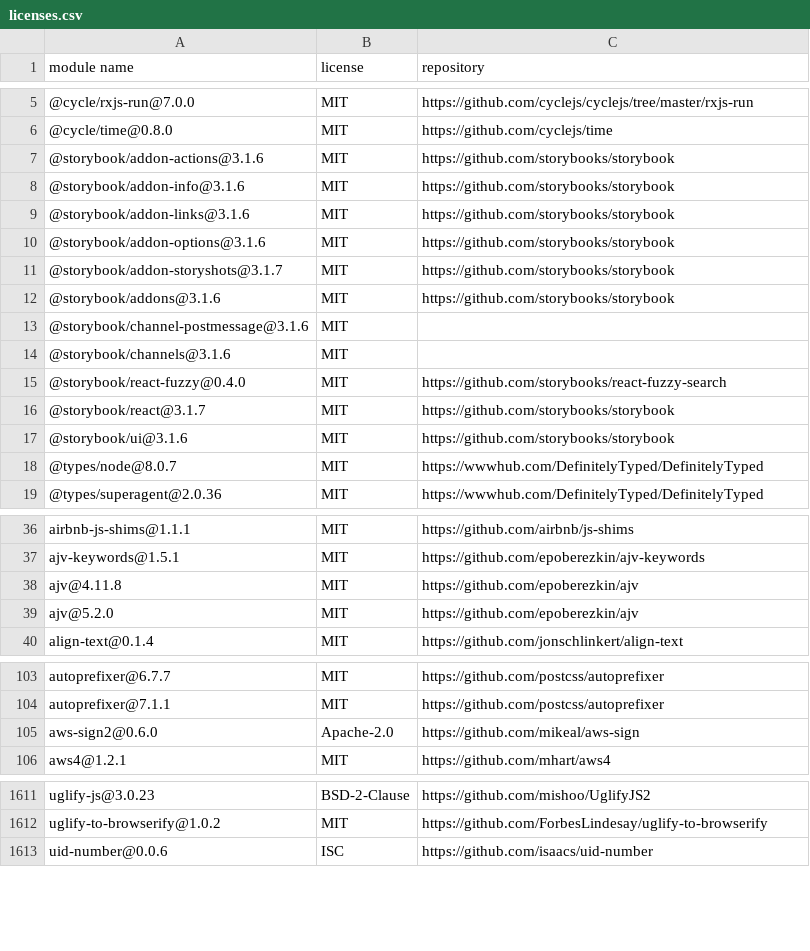
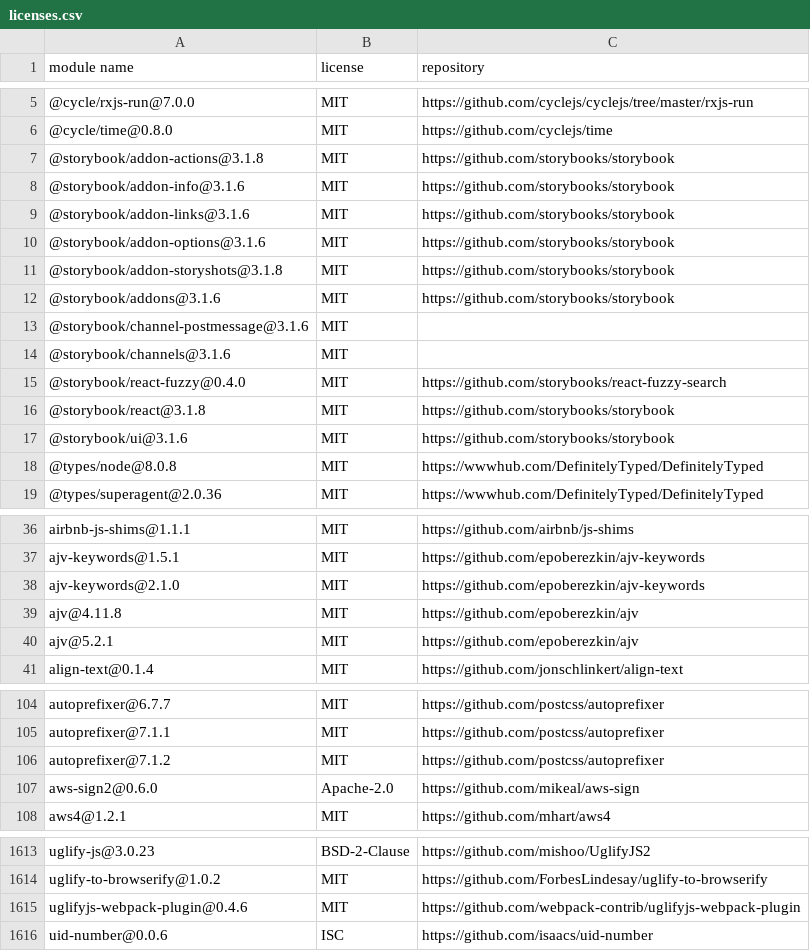
Before and after one commit to MCS-Lite/mcs-lite, a CSV file: docs/licenses.csv, drawn as a sheet; only a part is shown, gaps mark what is left out; the diff covers the shown part only.

```diff
--- a/docs/licenses.csv
+++ b/docs/licenses.csv
@@ -6,3 +6,3 @@
 "@cycle/time@0.8.0","MIT","https://github.com/cyclejs/time"
-"@storybook/addon-actions@3.1.6","MIT","https://github.com/storybooks/storybook"
+"@storybook/addon-actions@3.1.8","MIT","https://github.com/storybooks/storybook"
 "@storybook/addon-info@3.1.6","MIT","https://github.com/storybooks/storybook"
@@ -10,3 +10,3 @@
 "@storybook/addon-options@3.1.6","MIT","https://github.com/storybooks/storybook"
-"@storybook/addon-storyshots@3.1.7","MIT","https://github.com/storybooks/storybook"
+"@storybook/addon-storyshots@3.1.8","MIT","https://github.com/storybooks/storybook"
 "@storybook/addons@3.1.6","MIT","https://github.com/storybooks/storybook"
@@ -15,5 +15,5 @@
 "@storybook/react-fuzzy@0.4.0","MIT","https://github.com/storybooks/react-fuzzy-search"
-"@storybook/react@3.1.7","MIT","https://github.com/storybooks/storybook"
+"@storybook/react@3.1.8","MIT","https://github.com/storybooks/storybook"
 "@storybook/ui@3.1.6","MIT","https://github.com/storybooks/storybook"
-"@types/node@8.0.7","MIT","https://wwwhub.com/DefinitelyTyped/DefinitelyTyped"
+"@types/node@8.0.8","MIT","https://wwwhub.com/DefinitelyTyped/DefinitelyTyped"
 "@types/superagent@2.0.36","MIT","https://wwwhub.com/DefinitelyTyped/DefinitelyTyped"
@@ -37,4 +37,5 @@
 "ajv-keywords@1.5.1","MIT","https://github.com/epoberezkin/ajv-keywords"
+"ajv-keywords@2.1.0","MIT","https://github.com/epoberezkin/ajv-keywords"
 "ajv@4.11.8","MIT","https://github.com/epoberezkin/ajv"
-"ajv@5.2.0","MIT","https://github.com/epoberezkin/ajv"
+"ajv@5.2.1","MIT","https://github.com/epoberezkin/ajv"
 "align-text@0.1.4","MIT","https://github.com/jonschlinkert/align-text"
@@ -104,2 +105,3 @@
 "autoprefixer@7.1.1","MIT","https://github.com/postcss/autoprefixer"
+"autoprefixer@7.1.2","MIT","https://github.com/postcss/autoprefixer"
 "aws-sign2@0.6.0","Apache-2.0","https://github.com/mikeal/aws-sign"
@@ -1612,2 +1614,3 @@
 "uglify-to-browserify@1.0.2","MIT","https://github.com/ForbesLindesay/uglify-to-browserify"
+"uglifyjs-webpack-plugin@0.4.6","MIT","https://github.com/webpack-contrib/uglifyjs-webpack-plugin"
 "uid-number@0.0.6","ISC","https://github.com/isaacs/uid-number"
```
Also changed, not shown: 1 added row and 6 edited cells elsewhere in this file, 10 other files.
